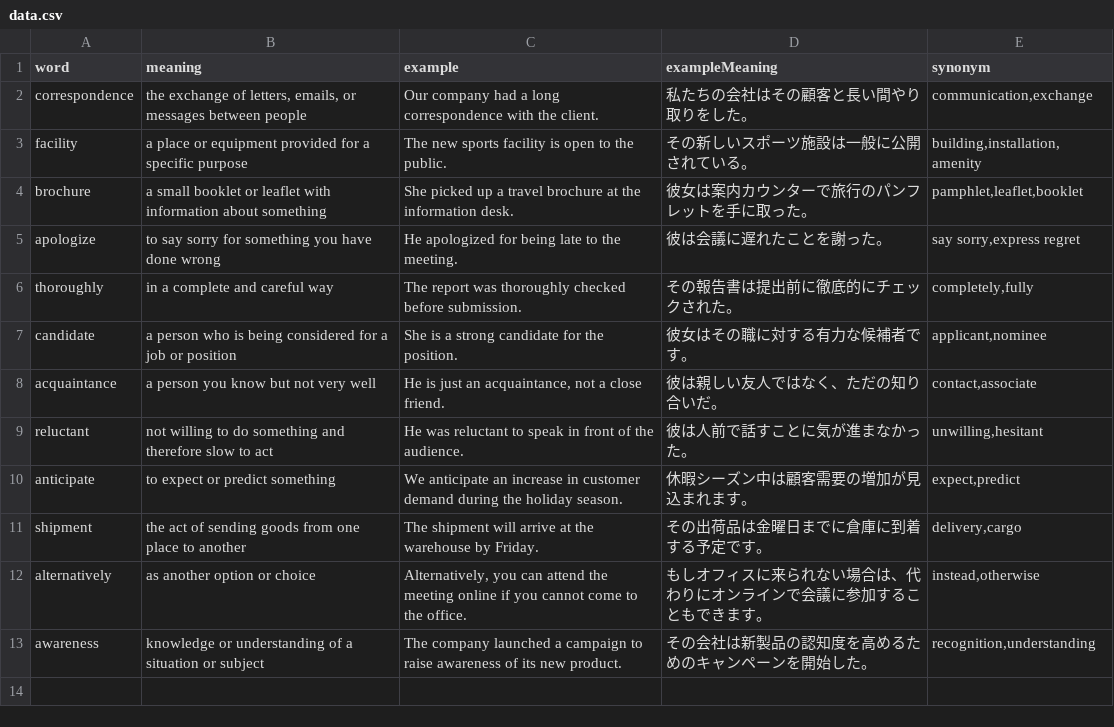
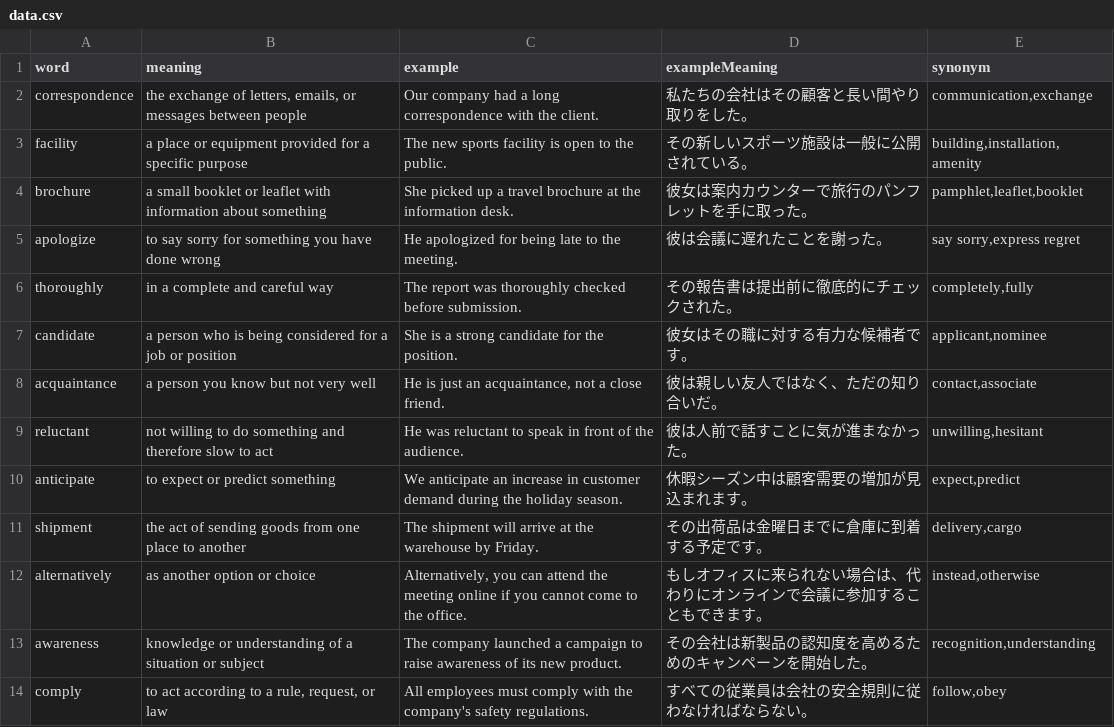
Before and after one commit to linkevery2s/englishword, a CSV file: data.csv, drawn as a sheet.

Commit message:
data.csv を更新

```diff
--- a/data.csv
+++ b/data.csv
@@ -13 +13,2 @@
 "awareness","knowledge or understanding of a situation or subject","The company launched a campaign to raise awareness of its new product.","その会社は新製品の認知度を高めるためのキャンペーンを開始した。","recognition,understanding"
+"comply","to act according to a rule, request, or law","All employees must comply with the company's safety regulations.","すべての従業員は会社の安全規則に従わなければならない。","follow,obey"
```
